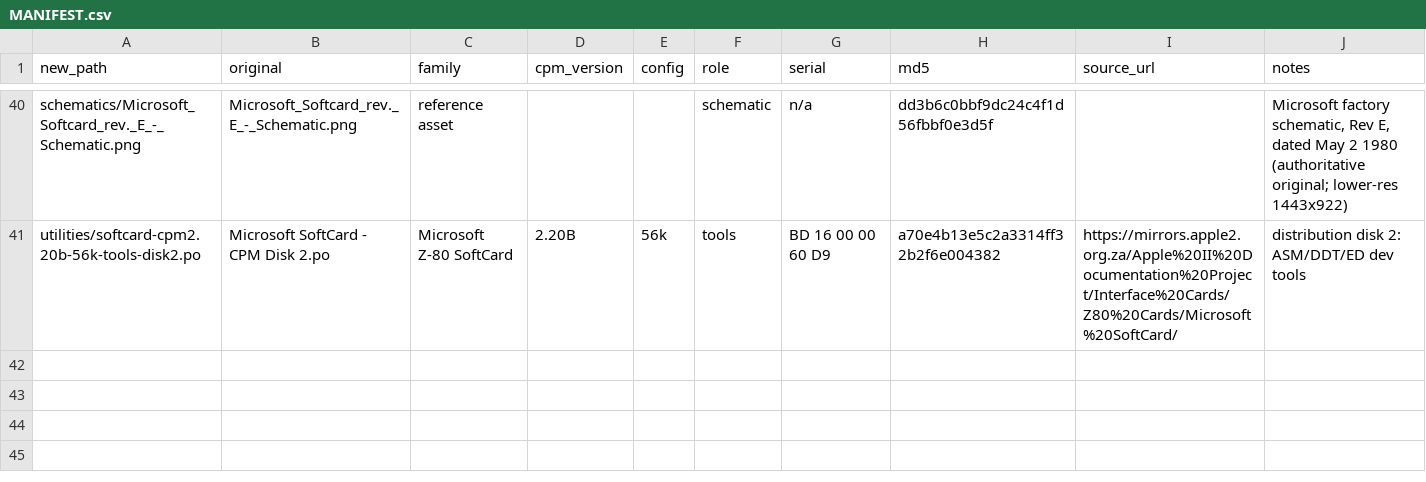
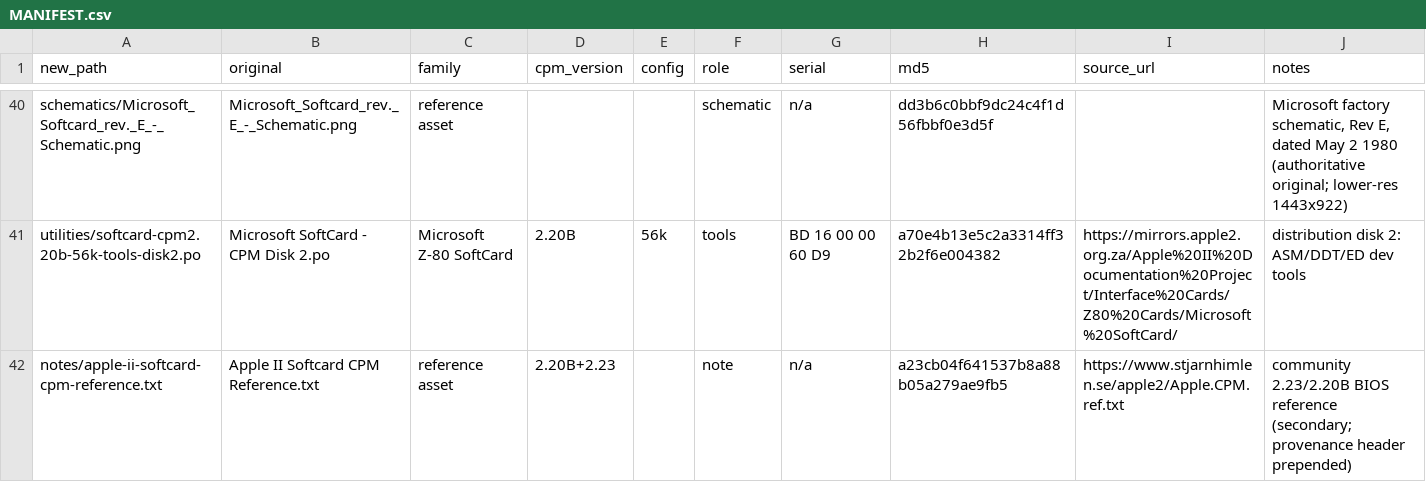
Before and after one commit to BrentRector/apple-ii-orchard, a CSV file: softcard/reference/softcard-cpm-archive/MANIFEST.csv, drawn as a sheet; only a part is shown, gaps mark what is left out.

```diff
--- a/softcard/reference/softcard-cpm-archive/MANIFEST.csv
+++ b/softcard/reference/softcard-cpm-archive/MANIFEST.csv
@@ -41 +41,2 @@ schematics/Microsoft_Softcard_rev._E_-_Schematic.png,Microsoft_Softcard_rev._E_-
 utilities/softcard-cpm2.20b-56k-tools-disk2.po,Microsoft SoftCard - CPM Disk 2.po,Microsoft Z-80 SoftCard,2.20B,56k,tools,BD 16 00 00 60 D9,a70e4b13e5c2a3314ff32b2f6e004382,https://mirrors.apple2.org.za/Apple%20II%20Documentation%20Project/Interface%20Cards/Z80%20Cards/Microsoft%20SoftCard/,distribution disk 2: ASM/DDT/ED dev tools
+notes/apple-ii-softcard-cpm-reference.txt,Apple II Softcard CPM Reference.txt,reference asset,2.20B+2.23,,note,n/a,a23cb04f641537b8a88b05a279ae9fb5,https://www.stjarnhimlen.se/apple2/Apple.CPM.ref.txt,community 2.23/2.20B BIOS reference (secondary; provenance header prepended)
```
Also changed, not shown: 2 other files.
